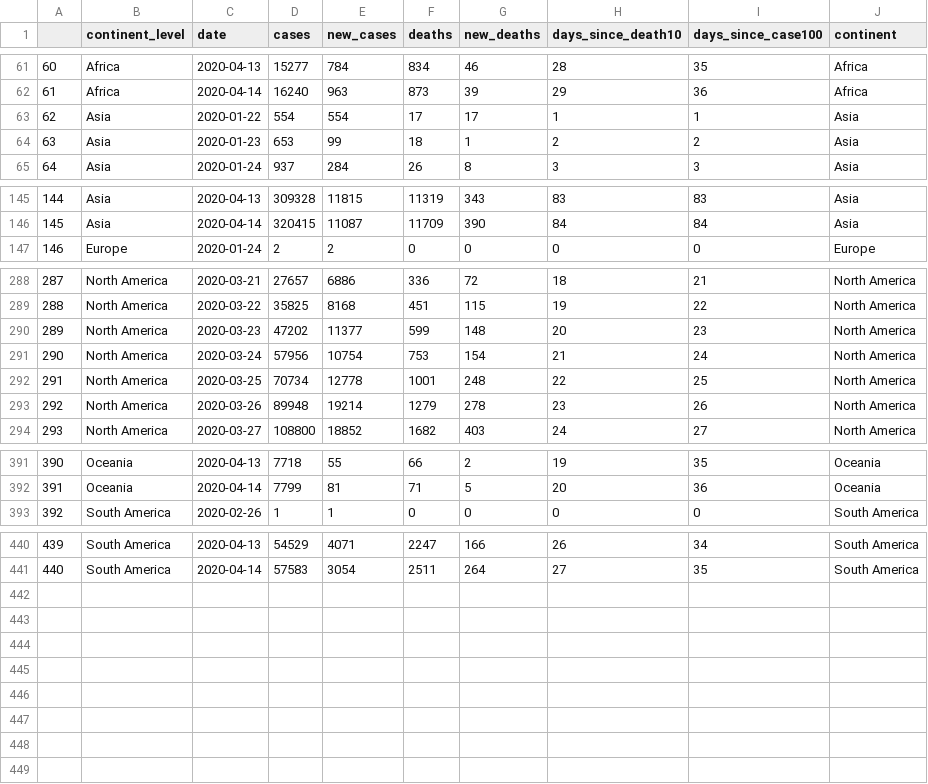
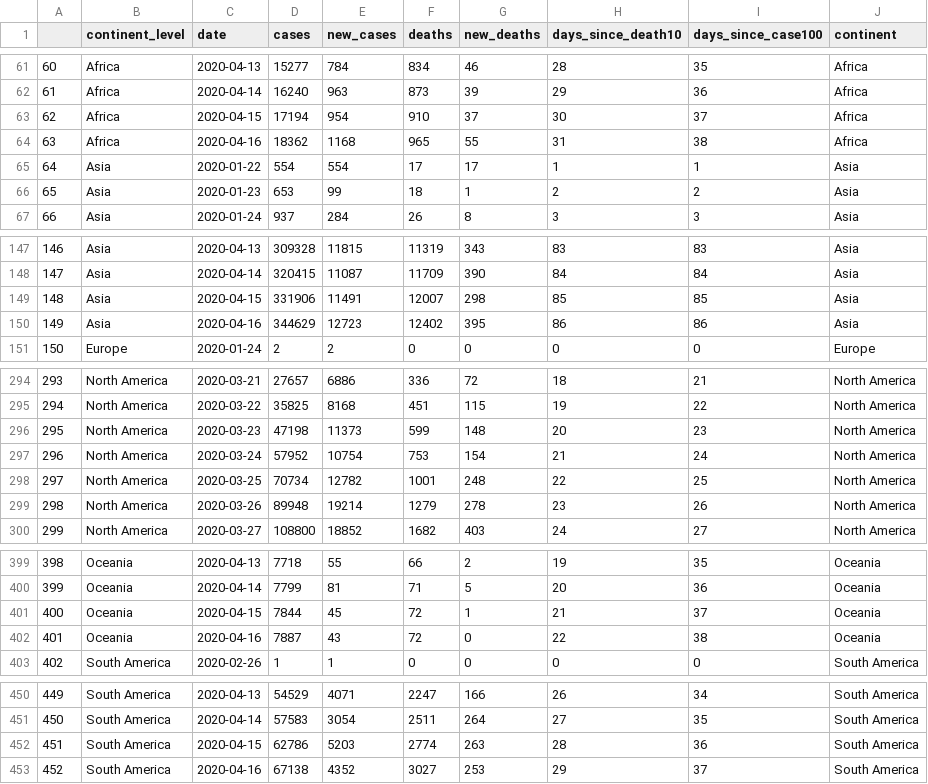
Before and after one commit to borbademiranda/covid19_trackin, a CSV file: data/coronavirus_continent.csv, drawn as a sheet; only a part is shown, gaps mark what is left out; addresses are those after the commit; the diff covers the shown part only; the diff names each change by its address in the sheet, - before the commit and + after, or states it on an @@ line.

```diff
--- a/data/coronavirus_continent.csv
+++ b/data/coronavirus_continent.csv
+row 63: 62 | Africa | 2020-04-15 | 17194 | 954 | 910 | 37 | 30 | 37 | Africa
+row 64: 63 | Africa | 2020-04-16 | 18362 | 1168 | 965 | 55 | 31 | 38 | Africa
@@ column A renumbered between rows 65 and 451 @@
+row 149: 148 | Asia | 2020-04-15 | 331906 | 11491 | 12007 | 298 | 85 | 85 | Asia
+row 150: 149 | Asia | 2020-04-16 | 344629 | 12723 | 12402 | 395 | 86 | 86 | Asia
-D296 (cases): 47202
+D296 (cases): 47198
-E296 (new_cases): 11377
+E296 (new_cases): 11373
-D297 (cases): 57956
+D297 (cases): 57952
-E298 (new_cases): 12778
+E298 (new_cases): 12782
+row 401: 400 | Oceania | 2020-04-15 | 7844 | 45 | 72 | 1 | 21 | 37 | Oceania
+row 402: 401 | Oceania | 2020-04-16 | 7887 | 43 | 72 | 0 | 22 | 38 | Oceania
+row 452: 451 | South America | 2020-04-15 | 62786 | 5203 | 2774 | 263 | 28 | 36 | South America
+row 453: 452 | South America | 2020-04-16 | 67138 | 4352 | 3027 | 253 | 29 | 37 | South America
```
Also changed, not shown: 4 added rows and 28 edited cells elsewhere in this file, data/coronavirus_global.csv, data/coronavirus_today.csv, 2 other files.
